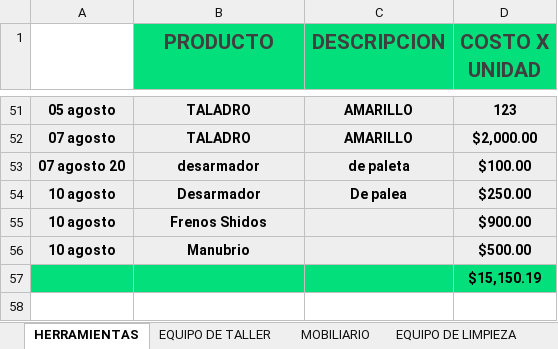
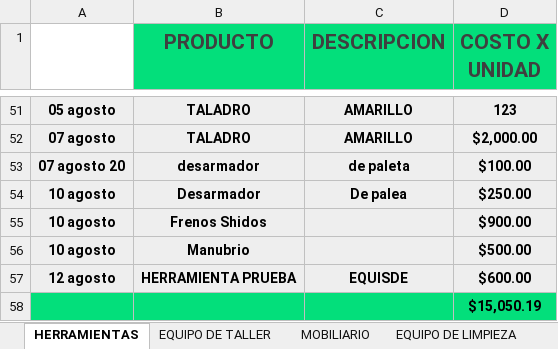
Before and after one commit to Alisbasa/EPIC-MOUNTAIN-SYSTEM, an Excel workbook: JavaApplication19/src/excel/Equipo.xlsx, sheet HERRAMIENTAS, drawn as a sheet; only a part is shown, gaps mark what is left out; values as stored, in another font and other column widths than the file's, no borders; charts and pictures not drawn; addresses are those after the commit; the diff names each change by its address in the sheet, - before the commit and + after, or states it on an @@ line.

```diff
--- a/JavaApplication19/src/excel/Equipo.xlsx (sheet HERRAMIENTAS)
+++ b/JavaApplication19/src/excel/Equipo.xlsx (sheet HERRAMIENTAS)
+row 57: 12 agosto | HERRAMIENTA PRUEBA | EQUISDE | $600.00
-D58 (COSTO X UNIDAD): $15,150.19
+D58 (COSTO X UNIDAD): $15,050.19
```
Also changed, not shown: sheet EQUIPO DE TALLER, sheet MOBILIARIO, JavaApplication19/src/excel/LibrosContables.xlsx.
